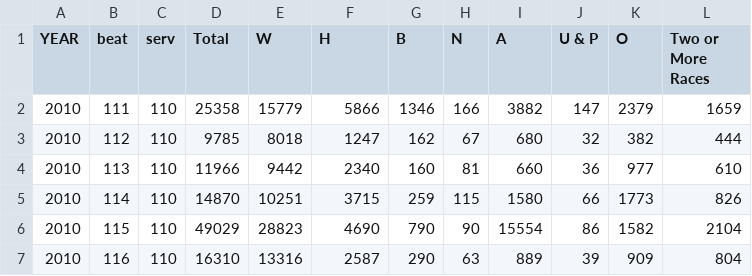
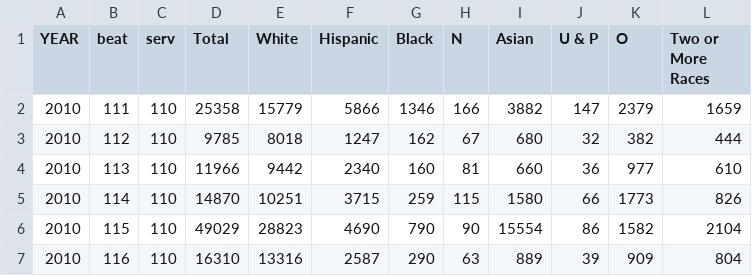
Before and after one commit to tevans-barton/Fair-Policing-Capstone, a CSV file: upload_data/sd_population.csv, drawn as a sheet; only a part is shown.

```diff
--- a/upload_data/sd_population.csv
+++ b/upload_data/sd_population.csv
@@ -1,2 +1,2 @@
-YEAR,beat,serv,Total,W,H,B,N,A,U & P,O,Two or More Races
+YEAR,beat,serv,Total,White,Hispanic,Black,N,Asian,U & P,O,Two or More Races
 2010,111,110,25358,15779,5866,1346,166,3882,147,2379,1659
```
Also changed, not shown: 3 other files.
